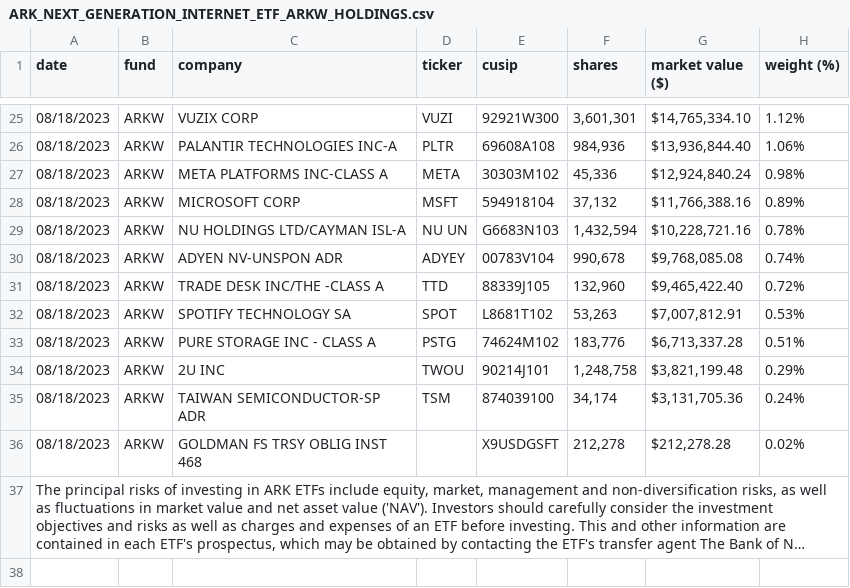
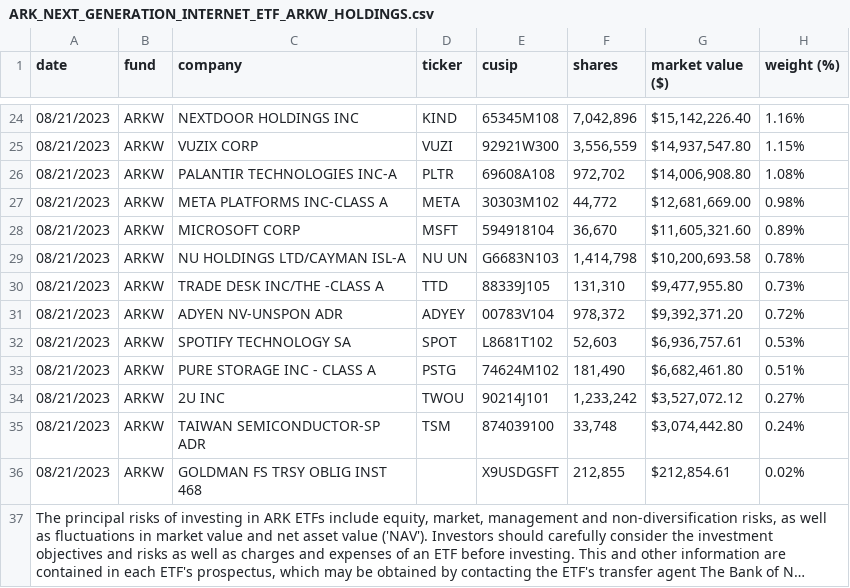
Before and after one commit to tigger0jk/ark-invest-scraper, a CSV file: holdings/ARK_NEXT_GENERATION_INTERNET_ETF_ARKW_HOLDINGS.csv, drawn as a sheet; only a part is shown, gaps mark what is left out; long unchanged cells end in …; removed rows and columns are numbered as before the commit, all else as after; the diff covers the shown part only; the diff names each change by its address in the sheet, - before the commit and + after, or states it on an @@ line.

```diff
--- a/holdings/ARK_NEXT_GENERATION_INTERNET_ETF_ARKW_HOLDINGS.csv
+++ b/holdings/ARK_NEXT_GENERATION_INTERNET_ETF_ARKW_HOLDINGS.csv
+row 24: 08/21/2023 | ARKW | NEXTDOOR HOLDINGS INC | KIND | 65345M108 | 7,042,896 | $15,142,226.40 | 1.16%
-A25:A29 (date): 08/18/2023
+A25:A29 (date): 08/21/2023
-F25 (shares): 3,601,301
+F25 (shares): 3,556,559
-G25 (market value ($)): $14,765,334.10
+G25 (market value ($)): $14,937,547.80
-H25 (weight (%)): 1.12%
+H25 (weight (%)): 1.15%
-F26 (shares): 984,936
+F26 (shares): 972,702
-G26 (market value ($)): $13,936,844.40
+G26 (market value ($)): $14,006,908.80
-H26 (weight (%)): 1.06%
+H26 (weight (%)): 1.08%
-F27 (shares): 45,336
+F27 (shares): 44,772
-G27 (market value ($)): $12,924,840.24
+G27 (market value ($)): $12,681,669.00
-F28 (shares): 37,132
+F28 (shares): 36,670
-G28 (market value ($)): $11,766,388.16
+G28 (market value ($)): $11,605,321.60
-F29 (shares): 1,432,594
+F29 (shares): 1,414,798
-G29 (market value ($)): $10,228,721.16
+G29 (market value ($)): $10,200,693.58
-row 30: 08/18/2023 | ARKW | ADYEN NV-UNSPON ADR | ADYEY | 00783V104 | 990,678 | $9,768,085.08 | 0.74%
-A30 (date): 08/18/2023
+A30 (date): 08/21/2023
-F30 (shares): 132,960
+F30 (shares): 131,310
-G30 (market value ($)): $9,465,422.40
+G30 (market value ($)): $9,477,955.80
-H30 (weight (%)): 0.72%
+H30 (weight (%)): 0.73%
+row 31: 08/21/2023 | ARKW | ADYEN NV-UNSPON ADR | ADYEY | 00783V104 | 978,372 | $9,392,371.20 | 0.72%
-A32:A36 (date): 08/18/2023
+A32:A36 (date): 08/21/2023
-F32 (shares): 53,263
+F32 (shares): 52,603
-G32 (market value ($)): $7,007,812.91
+G32 (market value ($)): $6,936,757.61
-F33 (shares): 183,776
+F33 (shares): 181,490
-G33 (market value ($)): $6,713,337.28
+G33 (market value ($)): $6,682,461.80
-F34 (shares): 1,248,758
+F34 (shares): 1,233,242
-G34 (market value ($)): $3,821,199.48
+G34 (market value ($)): $3,527,072.12
-H34 (weight (%)): 0.29%
+H34 (weight (%)): 0.27%
-F35 (shares): 34,174
+F35 (shares): 33,748
-G35 (market value ($)): $3,131,705.36
+G35 (market value ($)): $3,074,442.80
-F36 (shares): 212,278
+F36 (shares): 212,855
-G36 (market value ($)): $212,278.28
+G36 (market value ($)): $212,854.61
```
Also changed, not shown: 2 added rows, 3 removed rows and 77 edited cells elsewhere in this file, holdings/ARK_AUTONOMOUS_TECH._&_ROBOTICS_ETF_ARKQ_HOLDINGS.csv, holdings/ARK_FINTECH_INNOVATION_ETF_ARKF_HOLDINGS.csv, 6 other files.
